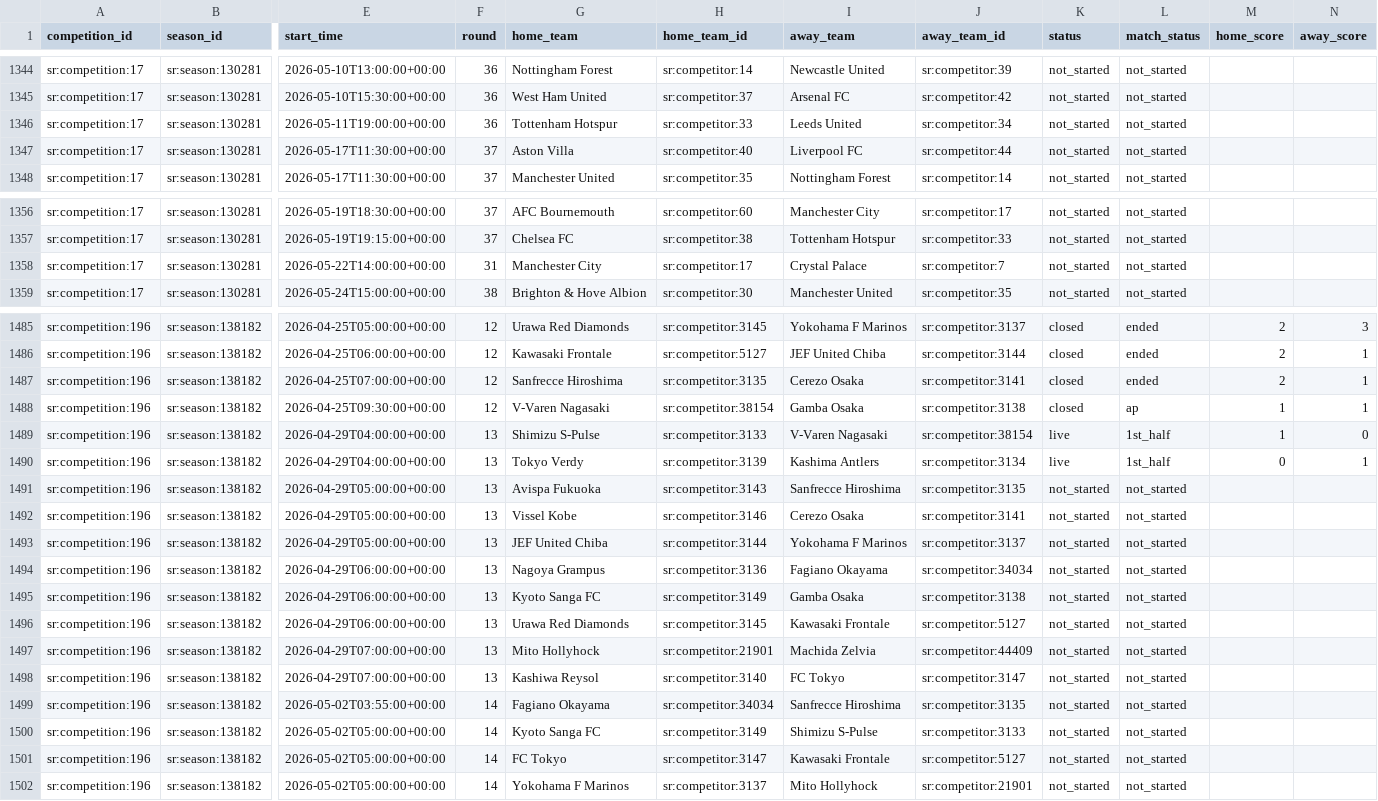
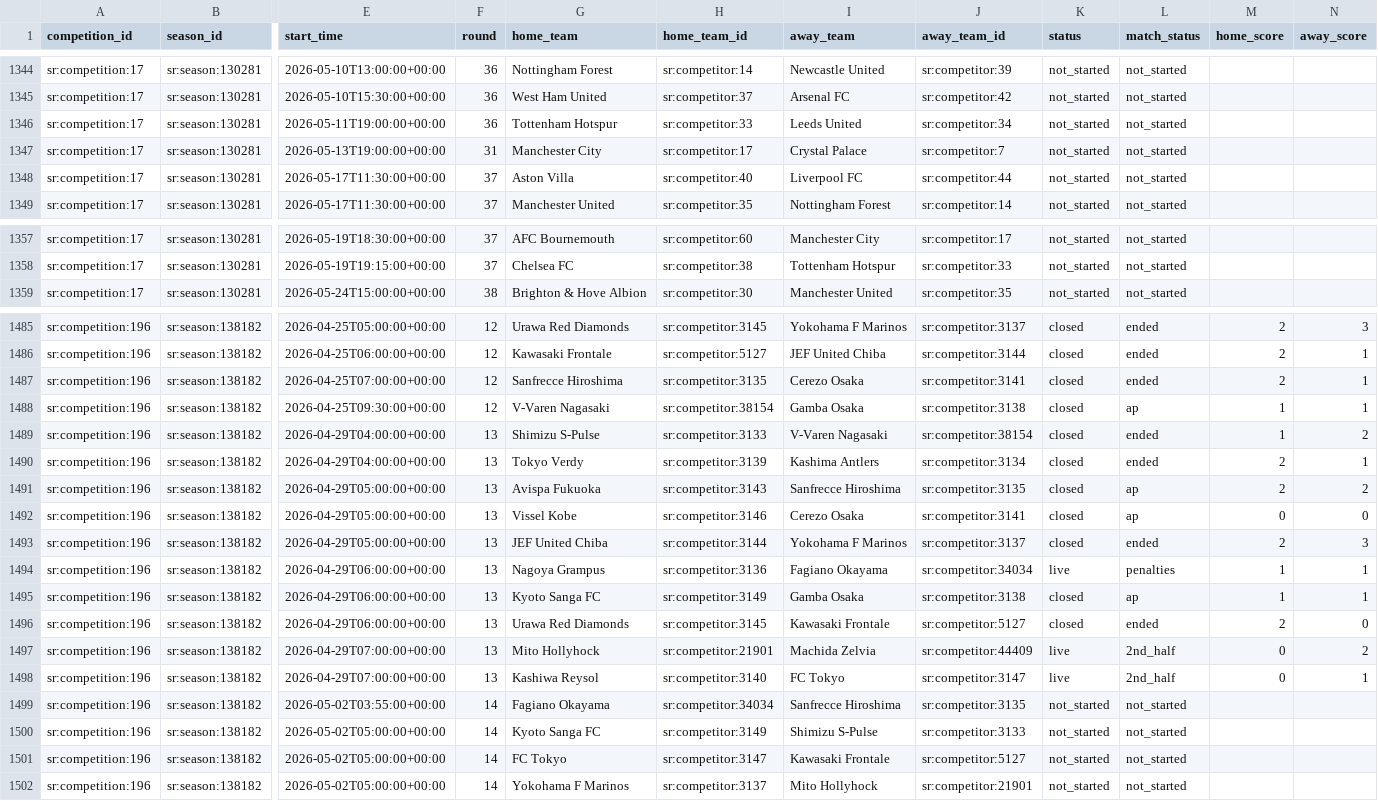
Before and after one commit to laneashipley-create/25-26-Tier-1-Soccer-Database, a CSV file: data/schedule.csv, drawn as a sheet; only a part is shown, gaps mark what is left out; removed rows and columns are numbered as before the commit, all else as after; rows hold the shown columns only; the diff names each change by its address in the sheet, - before the commit and + after, or states it on an @@ line.

```diff
--- a/data/schedule.csv
+++ b/data/schedule.csv
+row 1347: sr:competition:17 | sr:season:130281 | 2026-05-13T19:00:00+00:00 | 31 | Manchester City | sr:competitor:17 | Crystal Palace | sr:competitor:7 | not_started | not_started
-row 1358: sr:competition:17 | sr:season:130281 | 2026-05-22T14:00:00+00:00 | 31 | Manchester City | sr:competitor:17 | Crystal Palace | sr:competitor:7 | not_started | not_started
-K1489:K1490 (status): live
+K1489:K1490 (status): closed
-L1489:L1490 (match_status): 1st_half
+L1489:L1490 (match_status): ended
-N1489 (away_score): 0
+N1489 (away_score): 2
-M1490 (home_score): 0
+M1490 (home_score): 2
-K1491:K1493 (status): not_started
+K1491:K1493 (status): closed
-L1491:L1492 (match_status): not_started
+L1491:L1492 (match_status): ap
-M1491 (home_score): (empty)
+M1491 (home_score): 2
-N1491 (away_score): (empty)
+N1491 (away_score): 2
-M1492 (home_score): (empty)
+M1492 (home_score): 0
-N1492 (away_score): (empty)
+N1492 (away_score): 0
-L1493 (match_status): not_started
+L1493 (match_status): ended
-M1493 (home_score): (empty)
+M1493 (home_score): 2
-N1493 (away_score): (empty)
+N1493 (away_score): 3
-K1494 (status): not_started
+K1494 (status): live
-L1494 (match_status): not_started
+L1494 (match_status): penalties
-M1494:M1495 (home_score): (empty)
+M1494:M1495 (home_score): 1
-N1494:N1495 (away_score): (empty)
+N1494:N1495 (away_score): 1
-K1495:K1496 (status): not_started
+K1495:K1496 (status): closed
-L1495 (match_status): not_started
+L1495 (match_status): ap
-L1496 (match_status): not_started
+L1496 (match_status): ended
-M1496 (home_score): (empty)
+M1496 (home_score): 2
-N1496 (away_score): (empty)
+N1496 (away_score): 0
-K1497:K1498 (status): not_started
+K1497:K1498 (status): live
-L1497:L1498 (match_status): not_started
+L1497:L1498 (match_status): 2nd_half
-M1497:M1498 (home_score): (empty)
+M1497:M1498 (home_score): 0
-N1497 (away_score): (empty)
+N1497 (away_score): 2
-N1498 (away_score): (empty)
+N1498 (away_score): 1
```
Also changed, not shown: 1 other file.
